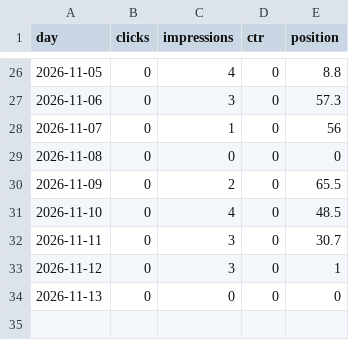
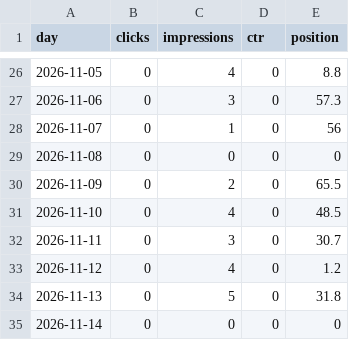
Before and after one commit to discoverarchitecture/discoverarchitecture.github.io, a CSV file: search_console/daily.csv, drawn as a sheet; only a part is shown, gaps mark what is left out.

```diff
--- a/search_console/daily.csv
+++ b/search_console/daily.csv
@@ -32,3 +32,4 @@ day,clicks,impressions,ctr,position
 2026-11-11,0,3,0,30.7
-2026-11-12,0,3,0,1
-2026-11-13,0,0,0,0
+2026-11-12,0,4,0,1.2
+2026-11-13,0,5,0,31.8
+2026-11-14,0,0,0,0
```
Also changed, not shown: 2 other files.
